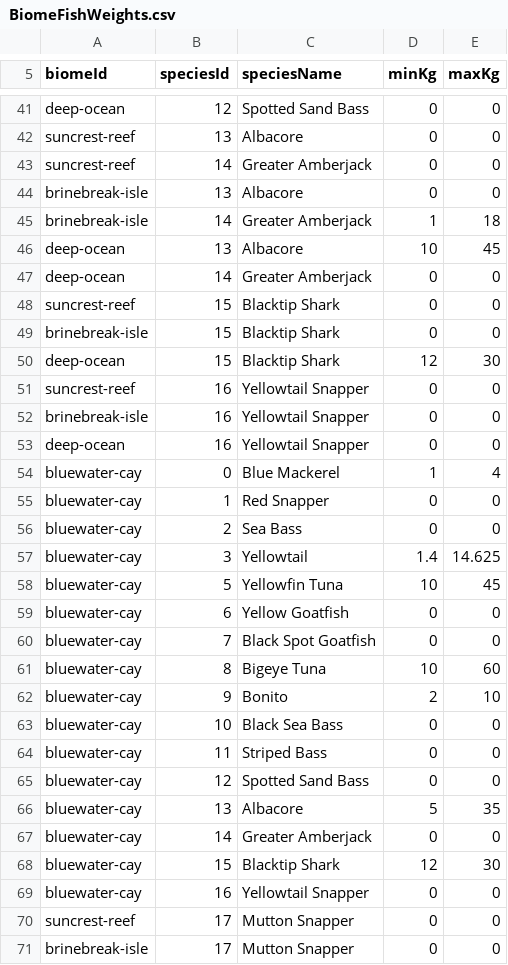
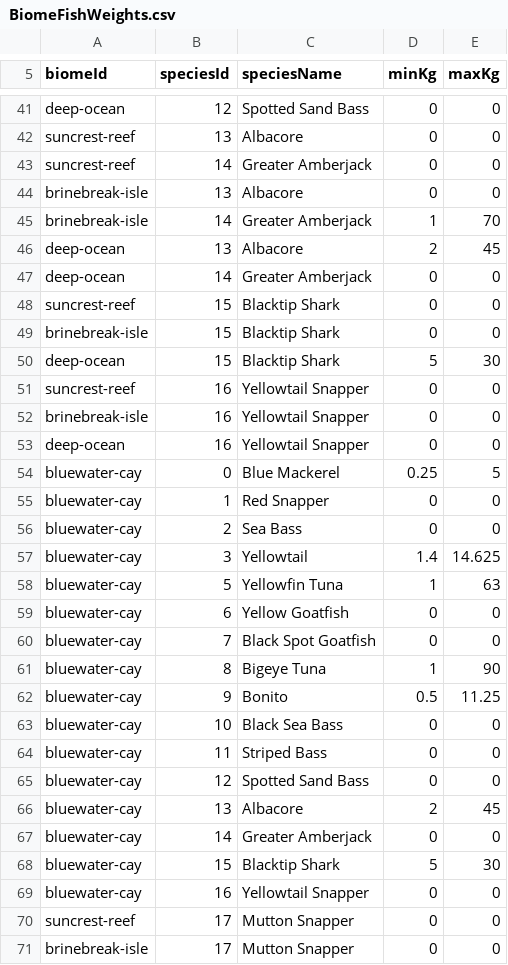
Before and after one commit to GalacticSlayer/3D-Android-Open-World, a CSV file: Assets/Resources/FishingTuning/BiomeFishWeights.csv, drawn as a sheet; only a part is shown, gaps mark what is left out; the diff covers the shown part only.

Commit message:
Apply global fish weight ranges to all islands

```diff
--- a/Assets/Resources/FishingTuning/BiomeFishWeights.csv
+++ b/Assets/Resources/FishingTuning/BiomeFishWeights.csv
@@ -44,4 +44,4 @@ suncrest-reef,14,Greater Amberjack,0,0
 brinebreak-isle,13,Albacore,0,0
-brinebreak-isle,14,Greater Amberjack,1,18
-deep-ocean,13,Albacore,10,45
+brinebreak-isle,14,Greater Amberjack,1,70
+deep-ocean,13,Albacore,2,45
 deep-ocean,14,Greater Amberjack,0,0
@@ -49,3 +49,3 @@ suncrest-reef,15,Blacktip Shark,0,0
 brinebreak-isle,15,Blacktip Shark,0,0
-deep-ocean,15,Blacktip Shark,12,30
+deep-ocean,15,Blacktip Shark,5,30
 suncrest-reef,16,Yellowtail Snapper,0,0
@@ -53,3 +53,3 @@ brinebreak-isle,16,Yellowtail Snapper,0,0
 deep-ocean,16,Yellowtail Snapper,0,0
-bluewater-cay,0,Blue Mackerel,1,4
+bluewater-cay,0,Blue Mackerel,0.25,5
 bluewater-cay,1,Red Snapper,0,0
@@ -57,7 +57,7 @@ bluewater-cay,2,Sea Bass,0,0
 bluewater-cay,3,Yellowtail,1.4,14.625
-bluewater-cay,5,Yellowfin Tuna,10,45
+bluewater-cay,5,Yellowfin Tuna,1,63
 bluewater-cay,6,Yellow Goatfish,0,0
 bluewater-cay,7,Black Spot Goatfish,0,0
-bluewater-cay,8,Bigeye Tuna,10,60
-bluewater-cay,9,Bonito,2,10
+bluewater-cay,8,Bigeye Tuna,1,90
+bluewater-cay,9,Bonito,0.5,11.25
 bluewater-cay,10,Black Sea Bass,0,0
@@ -65,5 +65,5 @@ bluewater-cay,11,Striped Bass,0,0
 bluewater-cay,12,Spotted Sand Bass,0,0
-bluewater-cay,13,Albacore,5,35
+bluewater-cay,13,Albacore,2,45
 bluewater-cay,14,Greater Amberjack,0,0
-bluewater-cay,15,Blacktip Shark,12,30
+bluewater-cay,15,Blacktip Shark,5,30
 bluewater-cay,16,Yellowtail Snapper,0,0
```
Also changed, not shown: 48 edited cells elsewhere in this file.
